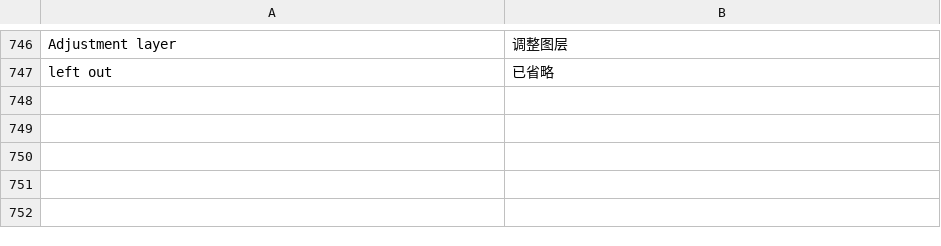
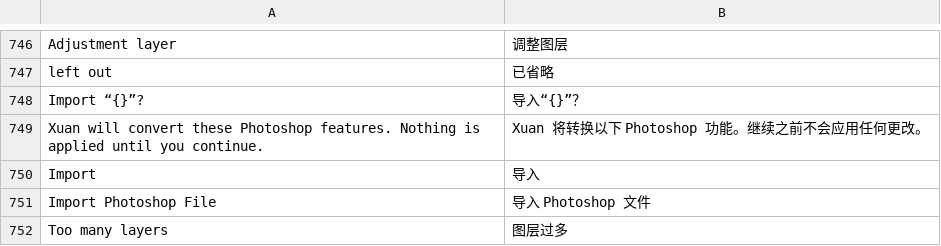
Before and after one commit to jeffory/xuan, a TSV file: assets/locales/zh-CN.tsv, drawn as a sheet; only a part is shown, gaps mark what is left out.

```diff
--- a/assets/locales/zh-CN.tsv
+++ b/assets/locales/zh-CN.tsv
@@ -747 +747,6 @@ Adjustment layer	调整图层
 left out	已省略
+Import “{}”?	导入“{}”？
+Xuan will convert these Photoshop features. Nothing is applied until you continue.	Xuan 将转换以下 Photoshop 功能。继续之前不会应用任何更改。
+Import	导入
+Import Photoshop File	导入 Photoshop 文件
+Too many layers	图层过多
```
Also changed, not shown: 9 other files.
